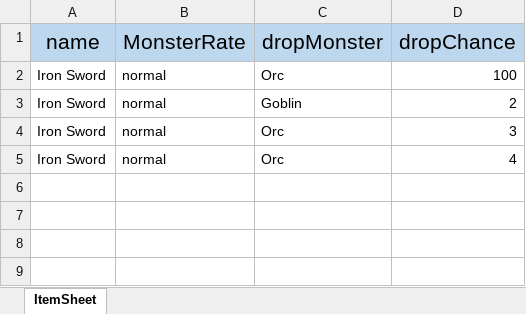
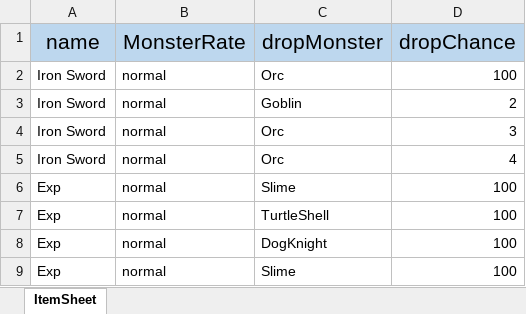
Before and after one commit to weariness00/RRD, an Excel workbook: Unity Project/Assets/Resources/Data/ItemDropData.xlsx, sheet ItemSheet, drawn as a sheet; values as stored, in another font and other column widths than the file's, no borders; the diff names each change by its address in the sheet, - before the commit and + after, or states it on an @@ line.

```diff
--- a/Unity Project/Assets/Resources/Data/ItemDropData.xlsx (sheet ItemSheet)
+++ b/Unity Project/Assets/Resources/Data/ItemDropData.xlsx (sheet ItemSheet)
+row 6: Exp | normal | Slime | 100
+row 7: Exp | normal | TurtleShell | 100
+row 8: Exp | normal | DogKnight | 100
+row 9: Exp | normal | Slime | 100
```
Also changed, not shown: 13 other files.
